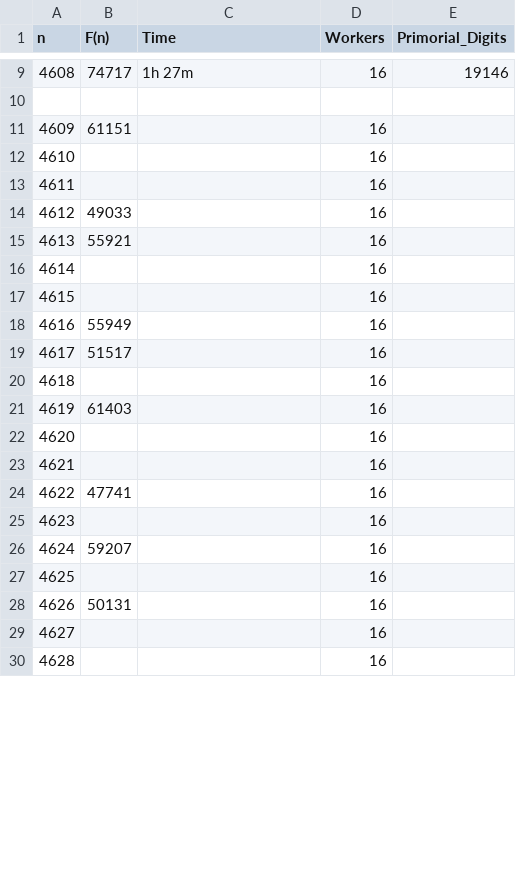
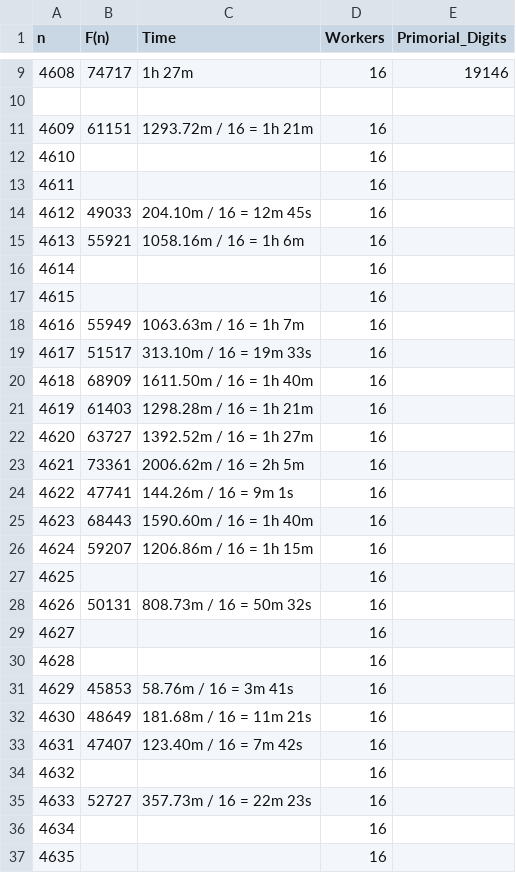
Before and after one commit to mitselek/fortunate-primes, a CSV file: benchmarks/results/fortunate_4601-5000_data.csv, drawn as a sheet; only a part is shown, gaps mark what is left out; removed rows and columns are numbered as before the commit, all else as after; the diff covers the shown part only; the diff names each change by its address in the sheet, - before the commit and + after, or states it on an @@ line.

Commit message:
Update benchmark data and computation logs
- fortunate_4601-5000_data.csv: Latest computation results added
- benchmark_v3_4609-4650.log: Extended computation log

Result: Dataset current with latest fortunate number computations

```diff
--- a/benchmarks/results/fortunate_4601-5000_data.csv
+++ b/benchmarks/results/fortunate_4601-5000_data.csv
-C11 (Time): (empty)
+C11 (Time): 1293.72m / 16 = 1h 21m
-C14 (Time): (empty)
+C14 (Time): 204.10m / 16 = 12m 45s
-C15 (Time): (empty)
+C15 (Time): 1058.16m / 16 = 1h 6m
-C18 (Time): (empty)
+C18 (Time): 1063.63m / 16 = 1h 7m
-C19 (Time): (empty)
+C19 (Time): 313.10m / 16 = 19m 33s
+row 20: 4618 | 68909 | 1611.50m / 16 = 1h 40m | 16
+row 21: 4619 | 61403 | 1298.28m / 16 = 1h 21m | 16
+row 22: 4620 | 63727 | 1392.52m / 16 = 1h 27m | 16
+row 23: 4621 | 73361 | 2006.62m / 16 = 2h 5m | 16
+row 24: 4622 | 47741 | 144.26m / 16 = 9m 1s | 16
+row 25: 4623 | 68443 | 1590.60m / 16 = 1h 40m | 16
+row 26: 4624 | 59207 | 1206.86m / 16 = 1h 15m | 16
@@ column A (n) renumbered between rows 27 and 40 @@
-row 21: 4619 | 61403 |  | 16
+row 28: 4626 | 50131 | 808.73m / 16 = 50m 32s | 16
-row 24: 4622 | 47741 |  | 16
+row 31: 4629 | 45853 | 58.76m / 16 = 3m 41s | 16
+row 32: 4630 | 48649 | 181.68m / 16 = 11m 21s | 16
+row 33: 4631 | 47407 | 123.40m / 16 = 7m 42s | 16
-row 26: 4624 | 59207 |  | 16
@@ row 27 moved to row 41: 4639 @@
-row 28: 4626 | 50131 |  | 16
+row 35: 4633 | 52727 | 357.73m / 16 = 22m 23s | 16
```
Also changed, not shown: 11 added rows and 3 edited cells elsewhere in this file, 1 other file.
